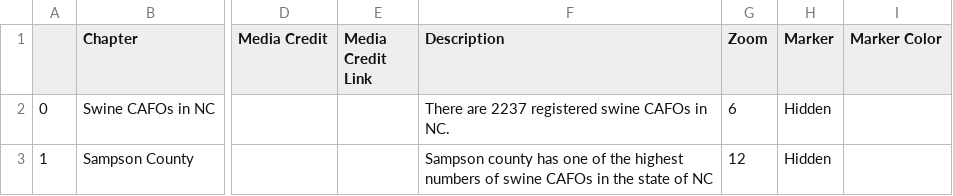
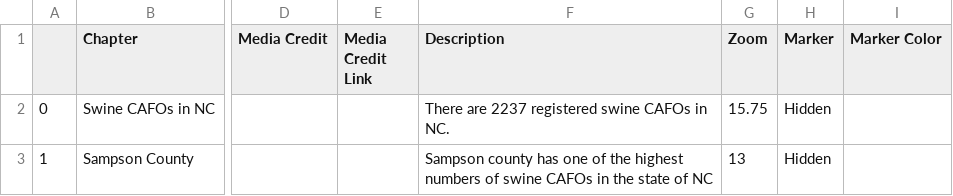
Before and after one commit to darcy-boast/GIS495-storymap, a CSV file: csv/Chapters.csv, drawn as a sheet; only a part is shown, gaps mark what is left out; the diff names each change by its address in the sheet, - before the commit and + after, or states it on an @@ line.

Commit message:
zoom levels

```diff
--- a/csv/Chapters.csv
+++ b/csv/Chapters.csv
-G2 (Zoom): 6
+G2 (Zoom): 15.75
-G3 (Zoom): 12
+G3 (Zoom): 13
```
Also changed, not shown: 1 other file.
